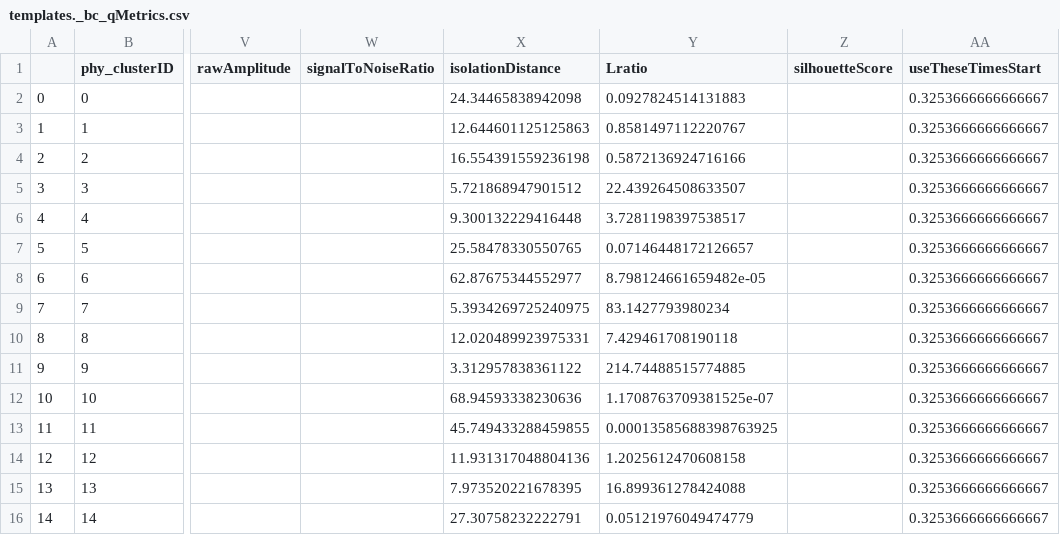
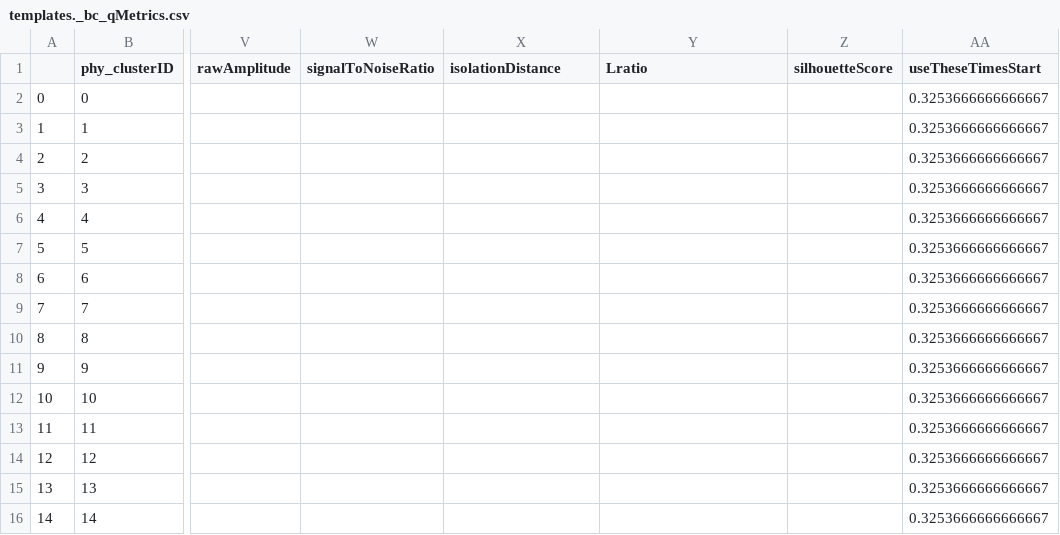
Before and after one commit to Julie-Fabre/bombcell, a CSV file: pyBombCell/Demos/toy_data/bombcell/templates._bc_qMetrics.csv, drawn as a sheet; only a part is shown, gaps mark what is left out; the diff names each change by its address in the sheet, - before the commit and + after, or states it on an @@ line.

```diff
--- a/pyBombCell/Demos/toy_data/bombcell/templates._bc_qMetrics.csv
+++ b/pyBombCell/Demos/toy_data/bombcell/templates._bc_qMetrics.csv
-X2 (isolationDistance): 24.34465838942098
+X2 (isolationDistance): (empty)
-Y2 (Lratio): 0.0927824514131883
+Y2 (Lratio): (empty)
-X3 (isolationDistance): 12.644601125125863
+X3 (isolationDistance): (empty)
-Y3 (Lratio): 0.8581497112220767
+Y3 (Lratio): (empty)
-X4 (isolationDistance): 16.554391559236198
+X4 (isolationDistance): (empty)
-Y4 (Lratio): 0.5872136924716166
+Y4 (Lratio): (empty)
-X5 (isolationDistance): 5.721868947901512
+X5 (isolationDistance): (empty)
-Y5 (Lratio): 22.439264508633507
+Y5 (Lratio): (empty)
-X6 (isolationDistance): 9.300132229416448
+X6 (isolationDistance): (empty)
-Y6 (Lratio): 3.7281198397538517
+Y6 (Lratio): (empty)
-X7 (isolationDistance): 25.58478330550765
+X7 (isolationDistance): (empty)
-Y7 (Lratio): 0.07146448172126657
+Y7 (Lratio): (empty)
-X8 (isolationDistance): 62.87675344552977
+X8 (isolationDistance): (empty)
-Y8 (Lratio): 8.798124661659482e-05
+Y8 (Lratio): (empty)
-X9 (isolationDistance): 5.3934269725240975
+X9 (isolationDistance): (empty)
-Y9 (Lratio): 83.1427793980234
+Y9 (Lratio): (empty)
-X10 (isolationDistance): 12.020489923975331
+X10 (isolationDistance): (empty)
-Y10 (Lratio): 7.429461708190118
+Y10 (Lratio): (empty)
-X11 (isolationDistance): 3.312957838361122
+X11 (isolationDistance): (empty)
-Y11 (Lratio): 214.74488515774885
+Y11 (Lratio): (empty)
-X12 (isolationDistance): 68.94593338230636
+X12 (isolationDistance): (empty)
-Y12 (Lratio): 1.1708763709381525e-07
+Y12 (Lratio): (empty)
-X13 (isolationDistance): 45.749433288459855
+X13 (isolationDistance): (empty)
-Y13 (Lratio): 0.00013585688398763925
+Y13 (Lratio): (empty)
-X14 (isolationDistance): 11.931317048804136
+X14 (isolationDistance): (empty)
-Y14 (Lratio): 1.2025612470608158
+Y14 (Lratio): (empty)
-X15 (isolationDistance): 7.973520221678395
+X15 (isolationDistance): (empty)
-Y15 (Lratio): 16.899361278424088
+Y15 (Lratio): (empty)
-X16 (isolationDistance): 27.30758232222791
+X16 (isolationDistance): (empty)
-Y16 (Lratio): 0.05121976049474779
+Y16 (Lratio): (empty)
```
Also changed, not shown: 5 other files.
